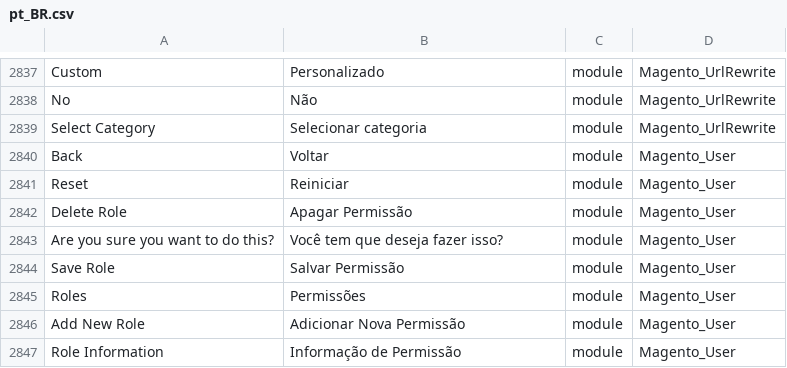
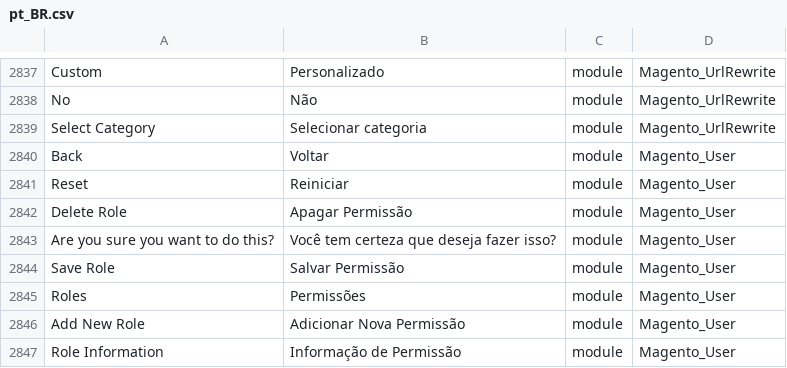
Before and after one commit to webjump/language_pt_br, a CSV file: pt_BR.csv, drawn as a sheet; only a part is shown, gaps mark what is left out.

Commit message:
Auto translate 25/06/2016 09:04:56

```diff
--- a/pt_BR.csv
+++ b/pt_BR.csv
@@ -2842,3 +2842,3 @@ Reset,Reiniciar,module,Magento_User
 "Delete Role","Apagar Permissão",module,Magento_User
-"Are you sure you want to do this?","Você tem que deseja fazer isso?",module,Magento_User
+"Are you sure you want to do this?","Você tem certeza que deseja fazer isso?",module,Magento_User
 "Save Role","Salvar Permissão",module,Magento_User
```
